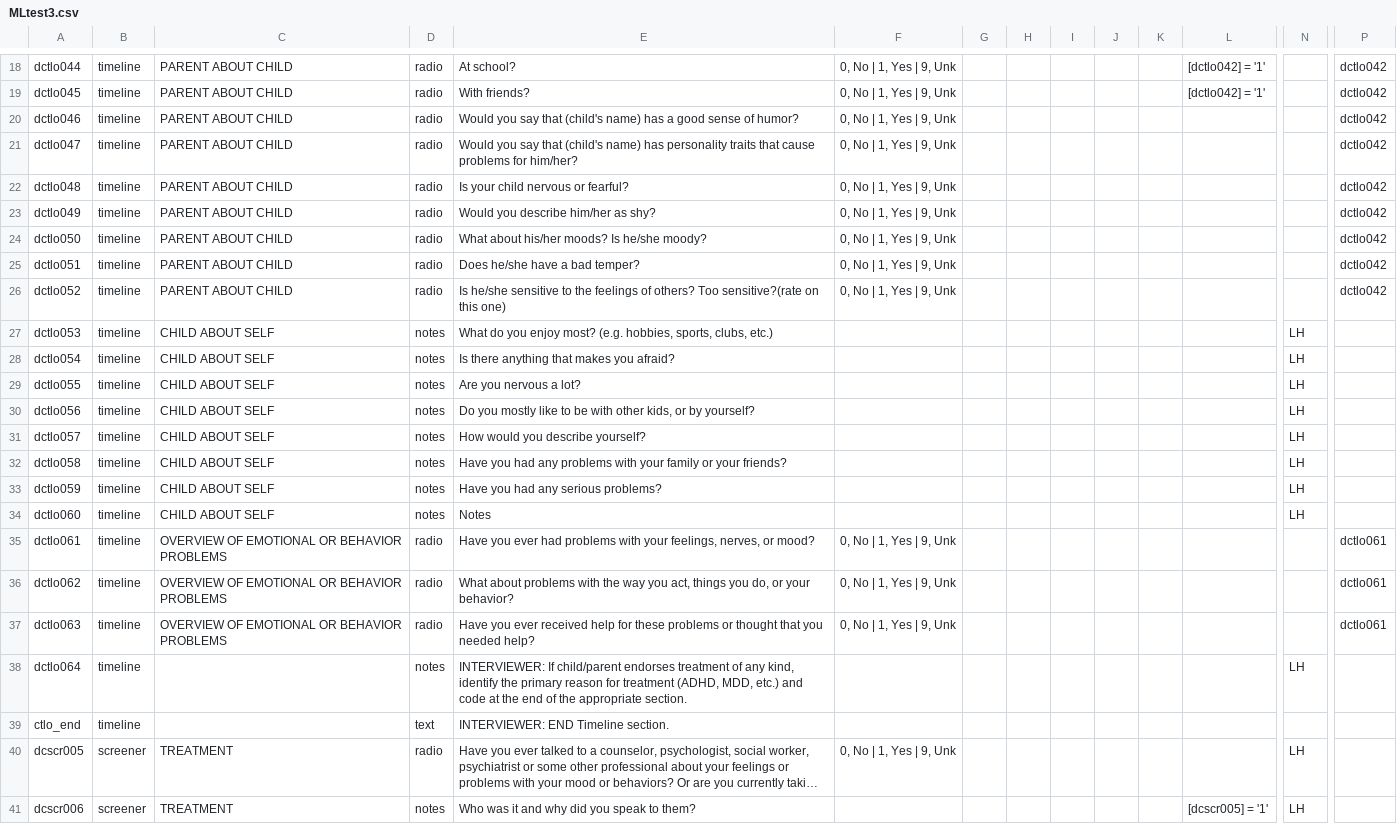
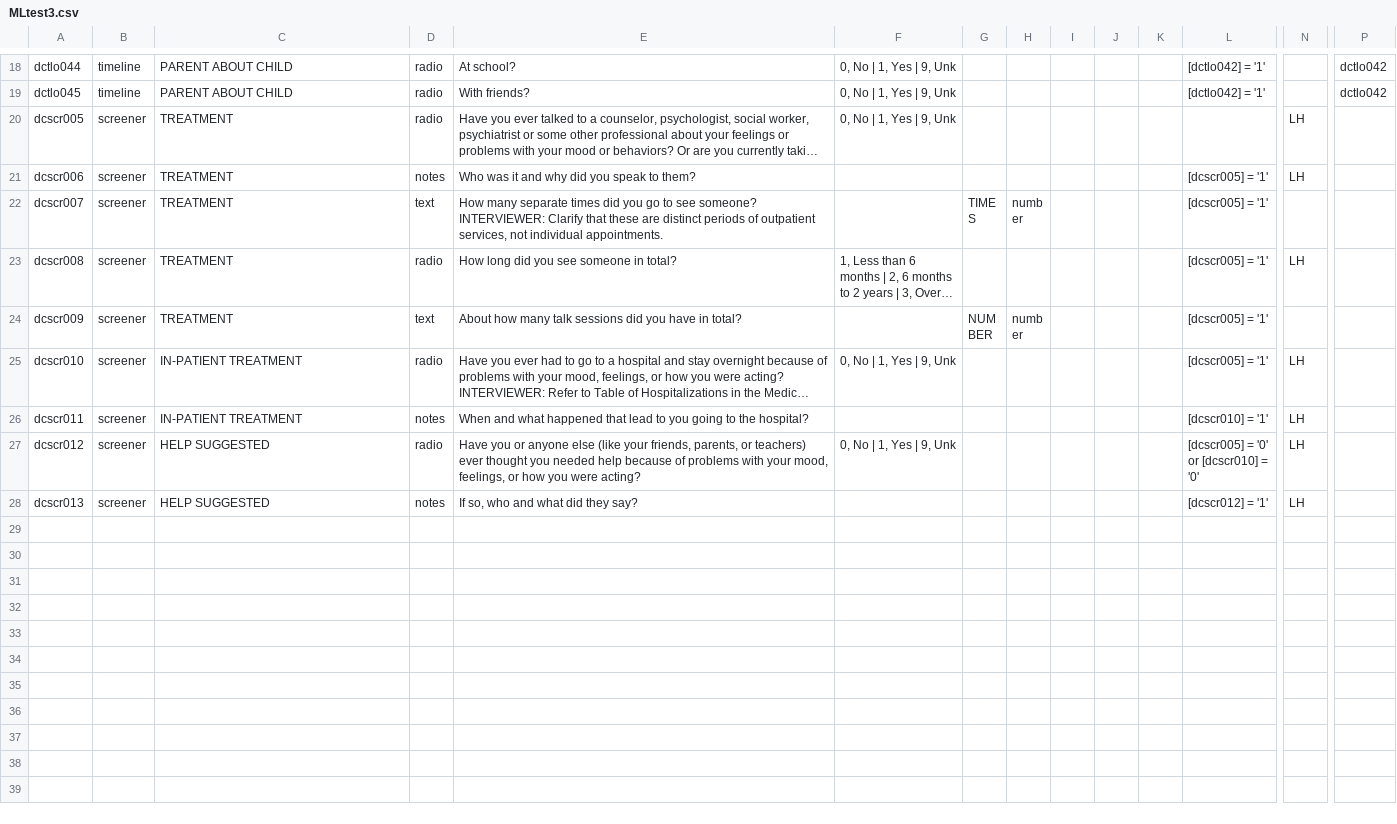
Before and after one commit to hotavocado/KSADS_ML_test3, a CSV file: MLtest3.csv, drawn as a sheet; only a part is shown, gaps mark what is left out; the shorter side is filled out with more unchanged rows; long unchanged cells end in …; rows hold the shown columns only; the diff names each change by its address in the sheet, - before the commit and + after, or states it on an @@ line.

```diff
--- a/MLtest3.csv
+++ b/MLtest3.csv
-row 20: dctlo046 | timeline | PARENT ABOUT CHILD | radio | Would you say that (child's name) has a good sense of humor? | 0, No | 1, Yes | 9, Unk |  |  |  |  |  |  |  | dctlo042
-row 21: dctlo047 | timeline | PARENT ABOUT CHILD | radio | Would you say that (child's name) has personality traits that cause problems for him/her? | 0, No | 1, Yes | 9, Unk |  |  |  |  |  |  |  | dctlo042
-row 22: dctlo048 | timeline | PARENT ABOUT CHILD | radio | Is your child nervous or fearful? | 0, No | 1, Yes | 9, Unk |  |  |  |  |  |  |  | dctlo042
-row 23: dctlo049 | timeline | PARENT ABOUT CHILD | radio | Would you describe him/her as shy? | 0, No | 1, Yes | 9, Unk |  |  |  |  |  |  |  | dctlo042
-row 24: dctlo050 | timeline | PARENT ABOUT CHILD | radio | What about his/her moods? Is he/she moody? | 0, No | 1, Yes | 9, Unk |  |  |  |  |  |  |  | dctlo042
-row 25: dctlo051 | timeline | PARENT ABOUT CHILD | radio | Does he/she have a bad temper? | 0, No | 1, Yes | 9, Unk |  |  |  |  |  |  |  | dctlo042
-row 26: dctlo052 | timeline | PARENT ABOUT CHILD | radio | Is he/she sensitive to the feelings of others? Too sensitive?(rate on this one) | 0, No | 1, Yes | 9, Unk |  |  |  |  |  |  |  | dctlo042
-row 27: dctlo053 | timeline | CHILD ABOUT SELF | notes | What do you enjoy most? (e.g. hobbies, sports, clubs, etc.) |  |  |  |  |  |  |  | LH
-row 28: dctlo054 | timeline | CHILD ABOUT SELF | notes | Is there anything that makes you afraid? |  |  |  |  |  |  |  | LH
-row 29: dctlo055 | timeline | CHILD ABOUT SELF | notes | Are you nervous a lot? |  |  |  |  |  |  |  | LH
-row 30: dctlo056 | timeline | CHILD ABOUT SELF | notes | Do you mostly like to be with other kids, or by yourself? |  |  |  |  |  |  |  | LH
-row 31: dctlo057 | timeline | CHILD ABOUT SELF | notes | How would you describe yourself? |  |  |  |  |  |  |  | LH
-row 32: dctlo058 | timeline | CHILD ABOUT SELF | notes | Have you had any problems with your family or your friends? |  |  |  |  |  |  |  | LH
-row 33: dctlo059 | timeline | CHILD ABOUT SELF | notes | Have you had any serious problems? |  |  |  |  |  |  |  | LH
-row 34: dctlo060 | timeline | CHILD ABOUT SELF | notes | Notes |  |  |  |  |  |  |  | LH
-row 35: dctlo061 | timeline | OVERVIEW OF EMOTIONAL OR BEHAVIOR PROBLEMS | radio | Have you ever had problems with your feelings, nerves, or mood? | 0, No | 1, Yes | 9, Unk |  |  |  |  |  |  |  | dctlo061
-row 36: dctlo062 | timeline | OVERVIEW OF EMOTIONAL OR BEHAVIOR PROBLEMS | radio | What about problems with the way you act, things you do, or your behavior? | 0, No | 1, Yes | 9, Unk |  |  |  |  |  |  |  | dctlo061
-row 37: dctlo063 | timeline | OVERVIEW OF EMOTIONAL OR BEHAVIOR PROBLEMS | radio | Have you ever received help for these problems or thought that you needed help? | 0, No | 1, Yes | 9, Unk |  |  |  |  |  |  |  | dctlo061
-row 38: dctlo064 | timeline |  | notes | INTERVIEWER: If child/parent endorses treatment of any kind, identify the primary reason for treatment (ADHD, MDD, etc.) and code at the end of the appropriate section. |  |  |  |  |  |  |  | LH
-row 39: ctlo_end | timeline |  | text | INTERVIEWER: END Timeline section.
```
Also changed, not shown: 22 other files.
